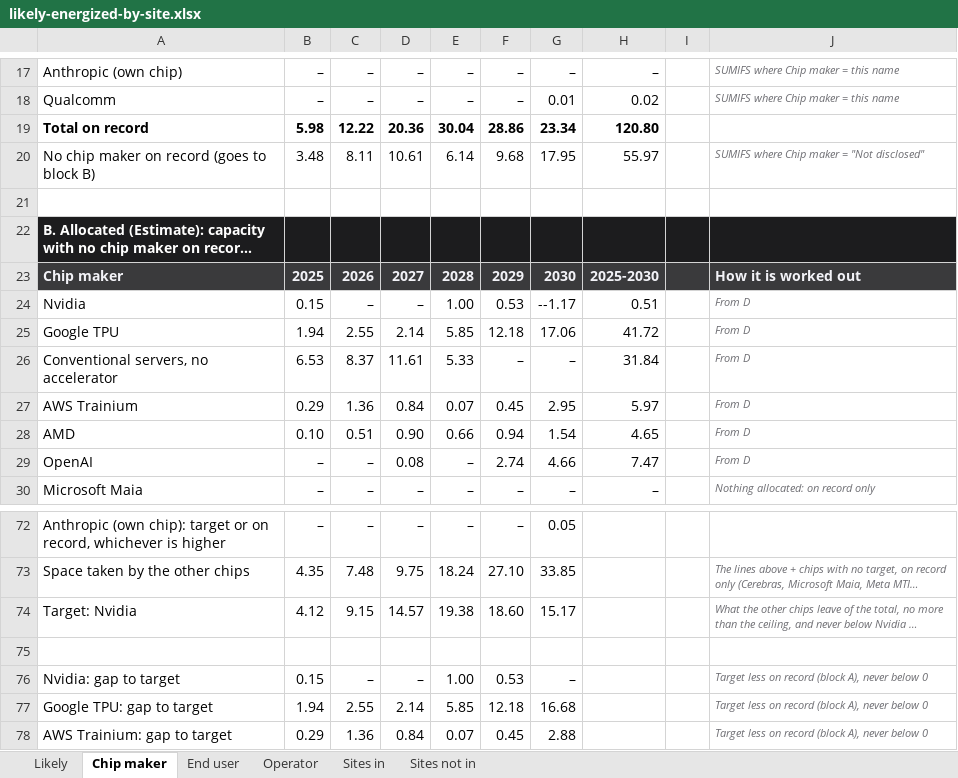
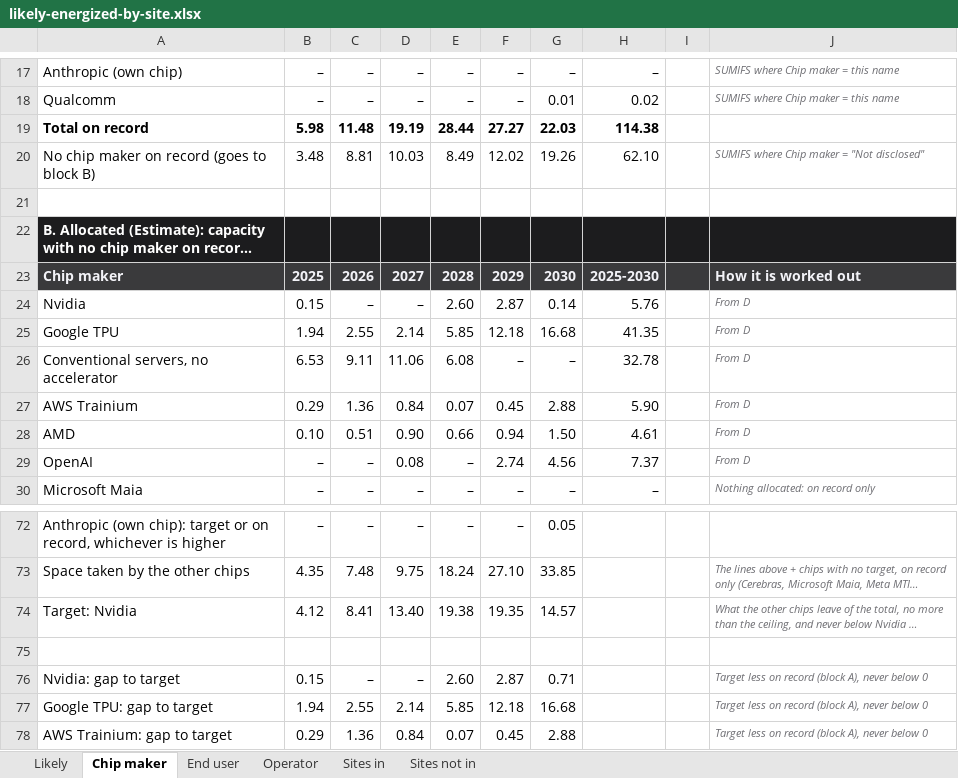
Before and after one commit to bernardhaswell/dcbuildsio, an Excel workbook: data/likely-energized-by-site.xlsx, sheet Chip maker, drawn as a sheet; only a part is shown, gaps mark what is left out; long unchanged cells end in …; values as stored, in another font and other column widths than the file's, no borders; removed rows and columns are numbered as before the commit, all else as after; the diff covers the shown part only; the diff names each change by its address in the sheet, - before the commit and + after, or states it on an @@ line.

```diff
--- a/data/likely-energized-by-site.xlsx (sheet Chip maker)
+++ b/data/likely-energized-by-site.xlsx (sheet Chip maker)
-row 19: Total on record | 5.98 | 12.22 | 20.36 | 30.04 | 28.86 | 23.34 | 120.80
+row 19: Total on record | 5.98 | 11.48 | 19.19 | 28.44 | 27.27 | 22.03 | 114.38
-C20: 8.11
+C20: 8.81
-D20: 10.61
+D20: 10.03
-E20: 6.14
+E20: 8.49
-F20: 9.68
+F20: 12.02
-G20: 17.95
+G20: 19.26
-H20: 55.97
+H20: 62.10
-E24: 1.00
+E24: 2.60
-F24: 0.53
+F24: 2.87
-G24: --1.17
+G24: 0.14
-H24: 0.51
+H24: 5.76
-G25: 17.06
+G25: 16.68
-H25: 41.72
+H25: 41.35
-C26: 8.37
+C26: 9.11
-D26: 11.61
+D26: 11.06
-E26: 5.33
+E26: 6.08
-H26: 31.84
+H26: 32.78
-G27: 2.95
+G27: 2.88
-H27: 5.97
+H27: 5.90
-G28: 1.54
+G28: 1.50
-H28: 4.65
+H28: 4.61
-G29: 4.66
+G29: 4.56
-H29: 7.47
+H29: 7.37
-C74: 9.15
+C74: 8.41
-D74: 14.57
+D74: 13.40
-F74: 18.60
+F74: 19.35
-G74: 15.17
+G74: 14.57
-E76: 1.00
+E76: 2.60
-F76: 0.53
+F76: 2.87
-G76: –
+G76: 0.71
```
Also changed, not shown: 1 added row, 1 removed row and 83 edited cells elsewhere in this sheet, sheet Sites in, sheet End user, sheet Likely, sheet Operator, formulas that keep their value, data/accelerator-shipments.xlsx, 2 other files.
